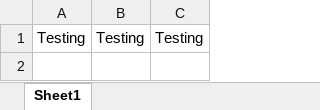
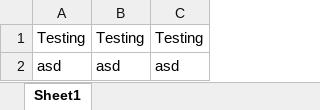
Before and after one commit to BEPTinDucVo/exampleGit, an Excel workbook: Testing.xlsx, sheet Sheet1, drawn as a sheet; values as stored, in another font and other column widths than the file's, no borders; the diff names each change by its address in the sheet, - before the commit and + after, or states it on an @@ line.

Commit message:
Tin's Commit

```diff
--- a/Testing.xlsx (sheet Sheet1)
+++ b/Testing.xlsx (sheet Sheet1)
+row 2: asd | asd | asd
```
